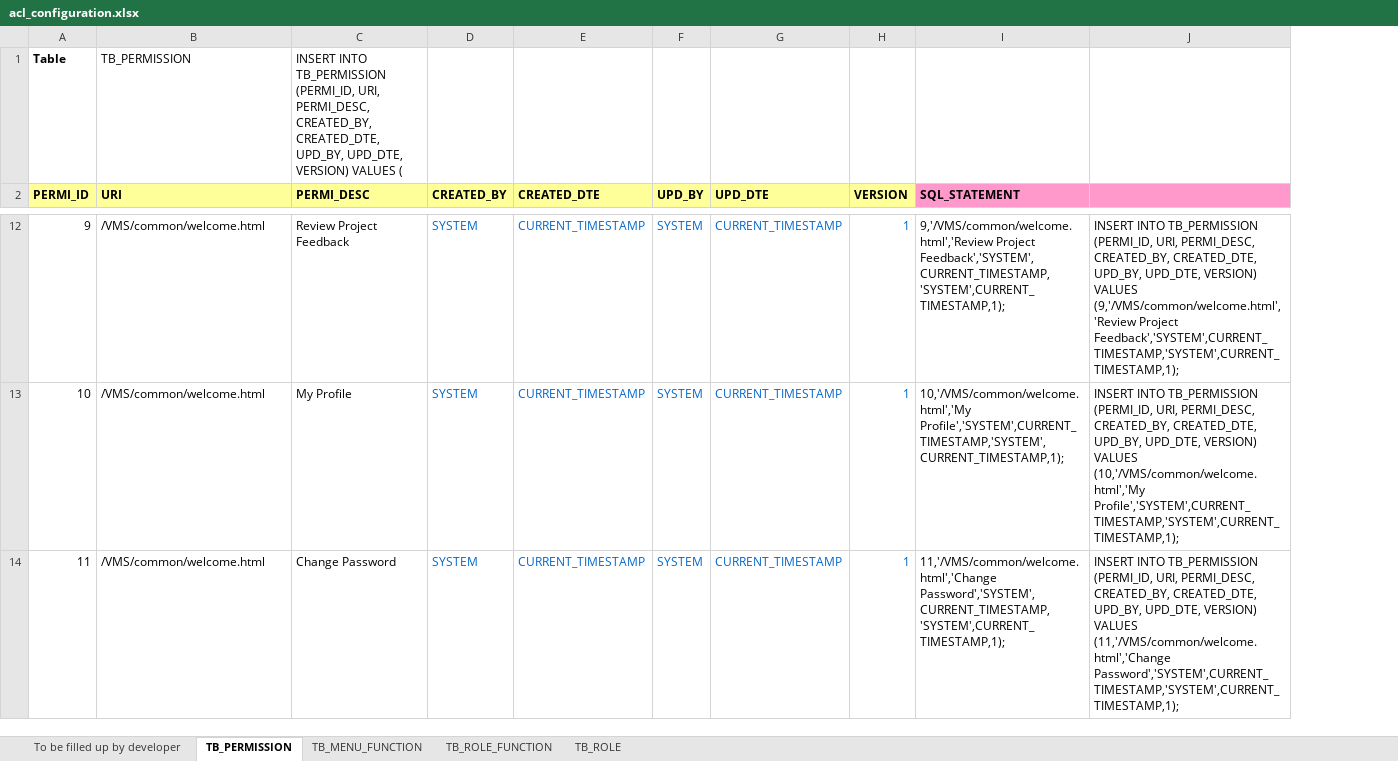
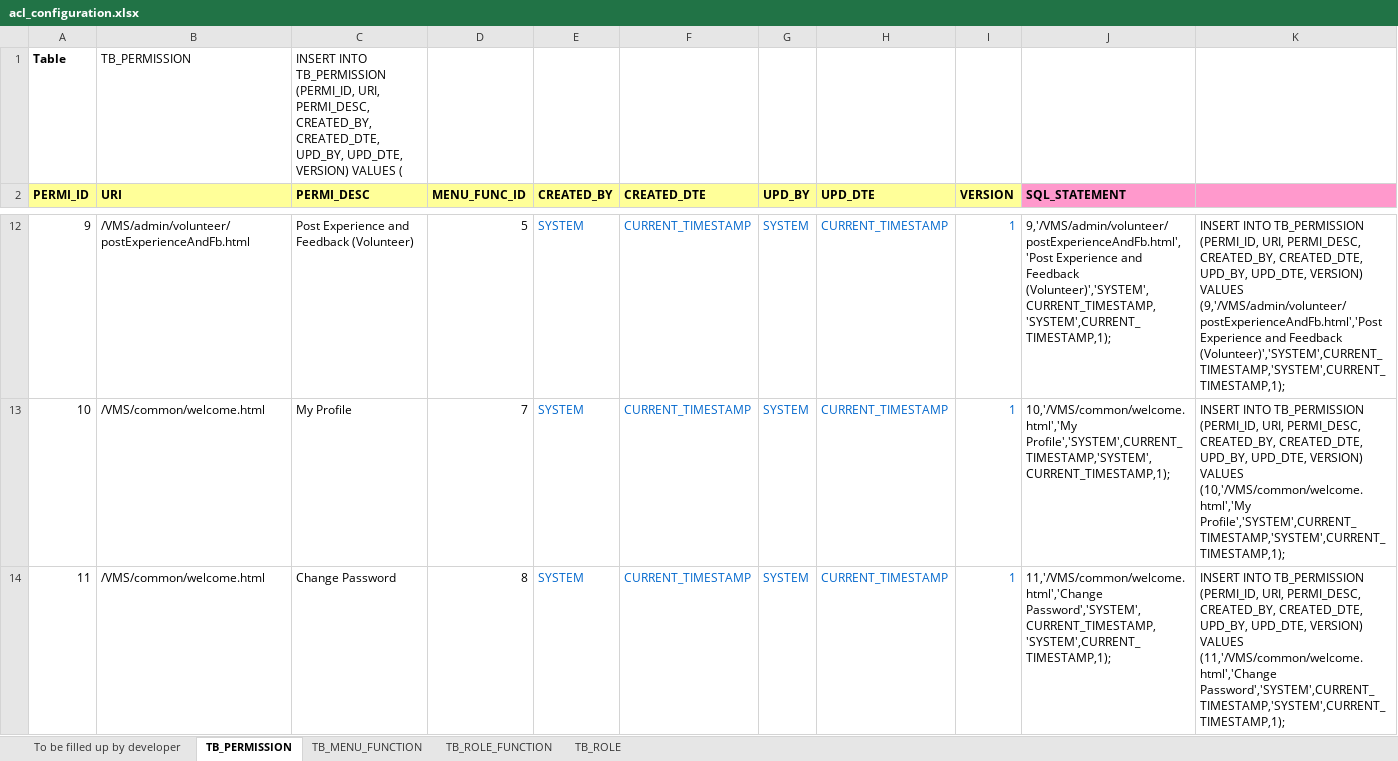
Before and after one commit to imireasa/mtech-se18-t08s, an Excel workbook: src/doc/acl/acl_configuration.xlsx, sheet TB_PERMISSION, drawn as a sheet; only a part is shown, gaps mark what is left out; values as stored, in another font and other column widths than the file's, no borders; addresses are those after the commit; the diff covers the shown part only; the diff names each change by its address in the sheet, - before the commit and + after, or states it on an @@ line.

```diff
--- a/src/doc/acl/acl_configuration.xlsx (sheet TB_PERMISSION)
+++ b/src/doc/acl/acl_configuration.xlsx (sheet TB_PERMISSION)
+column D (MENU_FUNC_ID), rows 12-14: 5 | 7 | 8
-B12 (URI): /VMS/common/welcome.html
+B12 (URI): /VMS/admin/volunteer/postExperienceAndFb.html
-C12 (PERMI_DESC): Review Project Feedback
+C12 (PERMI_DESC): Post Experience and Feedback (Volunteer)
-J12 (SQL_STATEMENT): 9,'/VMS/common/welcome.html','Review Project Feedback','SYSTEM',CURRENT_TIMESTAMP,'SYSTEM',CURRENT_TIMESTAMP,1);
+J12 (SQL_STATEMENT): 9,'/VMS/admin/volunteer/postExperienceAndFb.html','Post Experience and Feedback (Volunteer)','SYSTEM',CURRENT_TIMESTAMP,'SYSTEM',CURRENT_TIMESTAMP,1);
-K12: …VERSION) VALUES (9,'/VMS/common/welcome.html','Review Project Feedback','SYSTEM',CURRENT_TIMESTAMP,'SYSTEM',CURRENT_TIMESTAMP,1);
+K12: …VERSION) VALUES (9,'/VMS/admin/volunteer/postExperienceAndFb.html','Post Experience and Feedback (Volunteer)','SYSTEM',CURRENT_TIMESTAMP,'SYSTEM',CURRENT_TIMESTAMP,1);
```
Also changed, not shown: 28 edited cells elsewhere in this sheet, sheet TB_MENU_FUNCTION, formulas that keep their value.
